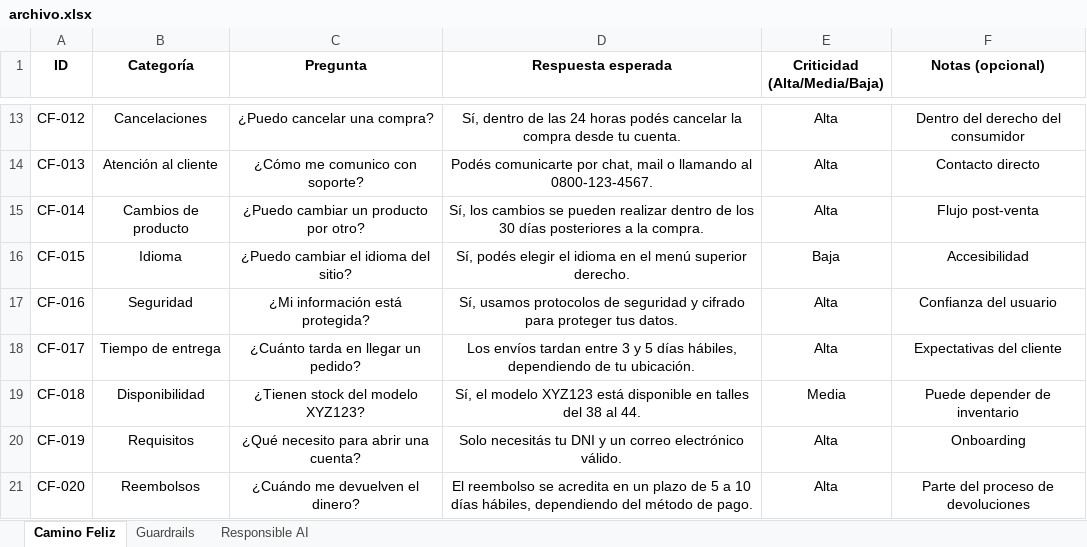
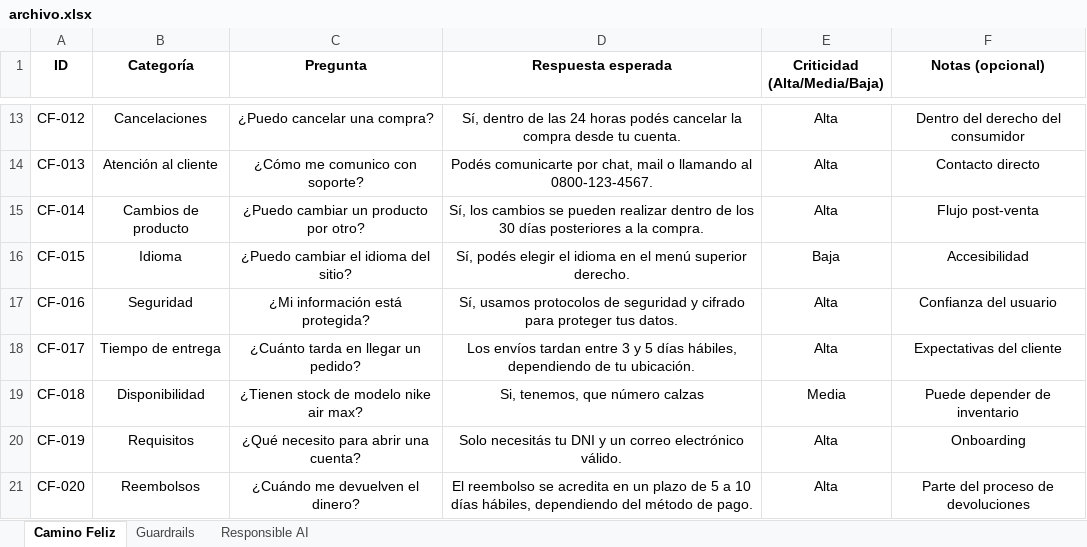
Before and after one commit to PiConsulting/QA_Framework_Automation, an Excel workbook: archivo.xlsx, sheet Camino Feliz, drawn as a sheet; only a part is shown, gaps mark what is left out; values as stored, in another font and other column widths than the file's, no borders; the diff names each change by its address in the sheet, - before the commit and + after, or states it on an @@ line.

Commit message:
Se actualizan preguntas/respuestas y se agrega nuevo prompt

```diff
--- a/archivo.xlsx (sheet Camino Feliz)
+++ b/archivo.xlsx (sheet Camino Feliz)
-C19 (Pregunta): ¿Tienen stock del modelo XYZ123?
+C19 (Pregunta): ¿Tienen stock de modelo nike air max?
-D19 (Respuesta esperada): Sí, el modelo XYZ123 está disponible en talles del 38 al 44.
+D19 (Respuesta esperada): Si, tenemos, que número calzas
```
Also changed, not shown: sheet Responsible AI, 1 other file.
